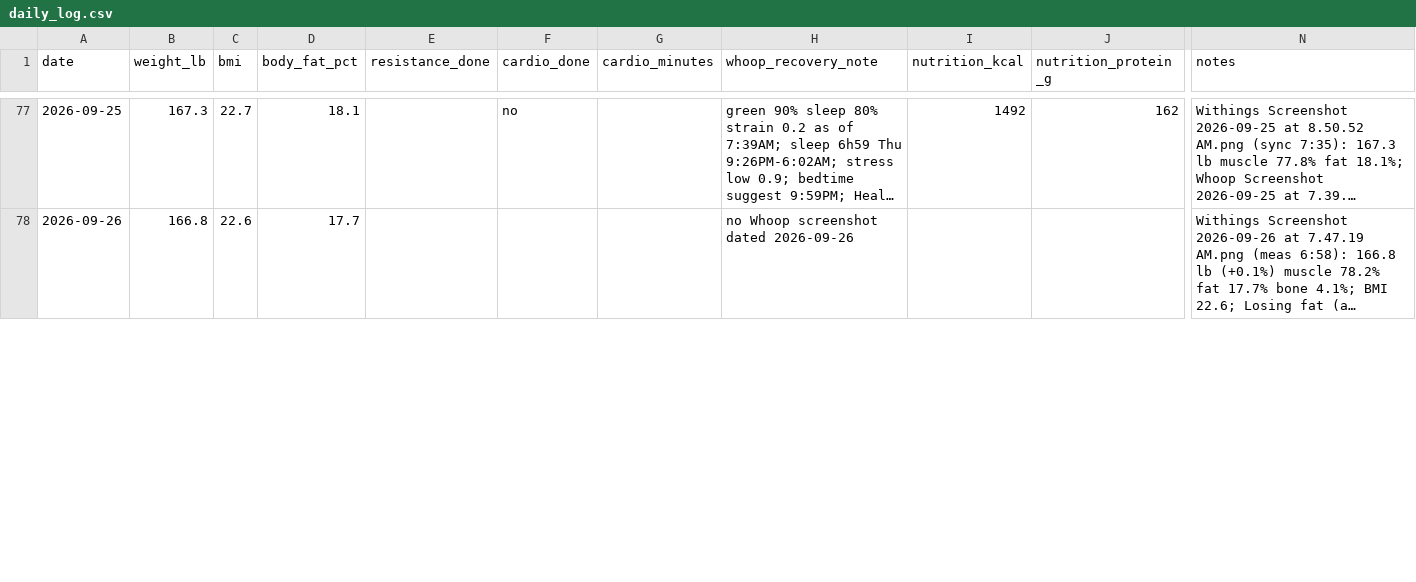
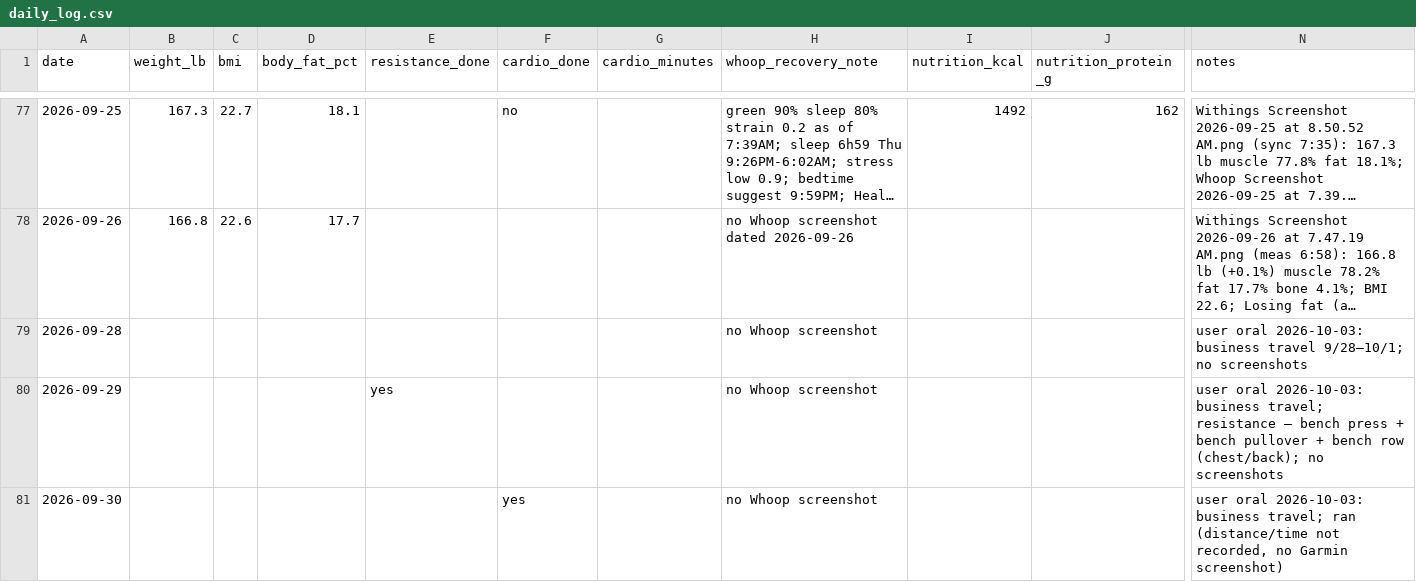
Before and after one commit to pwyw000/Fat_burn_2026_summer, a CSV file: logs/daily_log.csv, drawn as a sheet; only a part is shown, gaps mark what is left out; long unchanged cells end in …; rows hold the shown columns only; the diff covers the shown part only; the diff names each change by its address in the sheet, - before the commit and + after, or states it on an @@ line.

Commit message:
chore: sync screenshots, plans, and CSV for 2026-10-03

```diff
--- a/logs/daily_log.csv
+++ b/logs/daily_log.csv
+row 79: 2026-09-28 |  |  |  |  |  |  | no Whoop screenshot |  |  | user oral 2026-10-03: business travel 9/28–10/1; no screenshots
+row 80: 2026-09-29 |  |  |  | yes |  |  | no Whoop screenshot |  |  | user oral 2026-10-03: business travel; resistance — bench press + bench pullover + bench row (chest/back); no screenshots
+row 81: 2026-09-30 |  |  |  |  | yes |  | no Whoop screenshot |  |  | user oral 2026-10-03: business travel; ran (distance/time not recorded, no Garmin screenshot)
```
Also changed, not shown: 1 added row and 1 edited cell elsewhere in this file, 2 other files.
